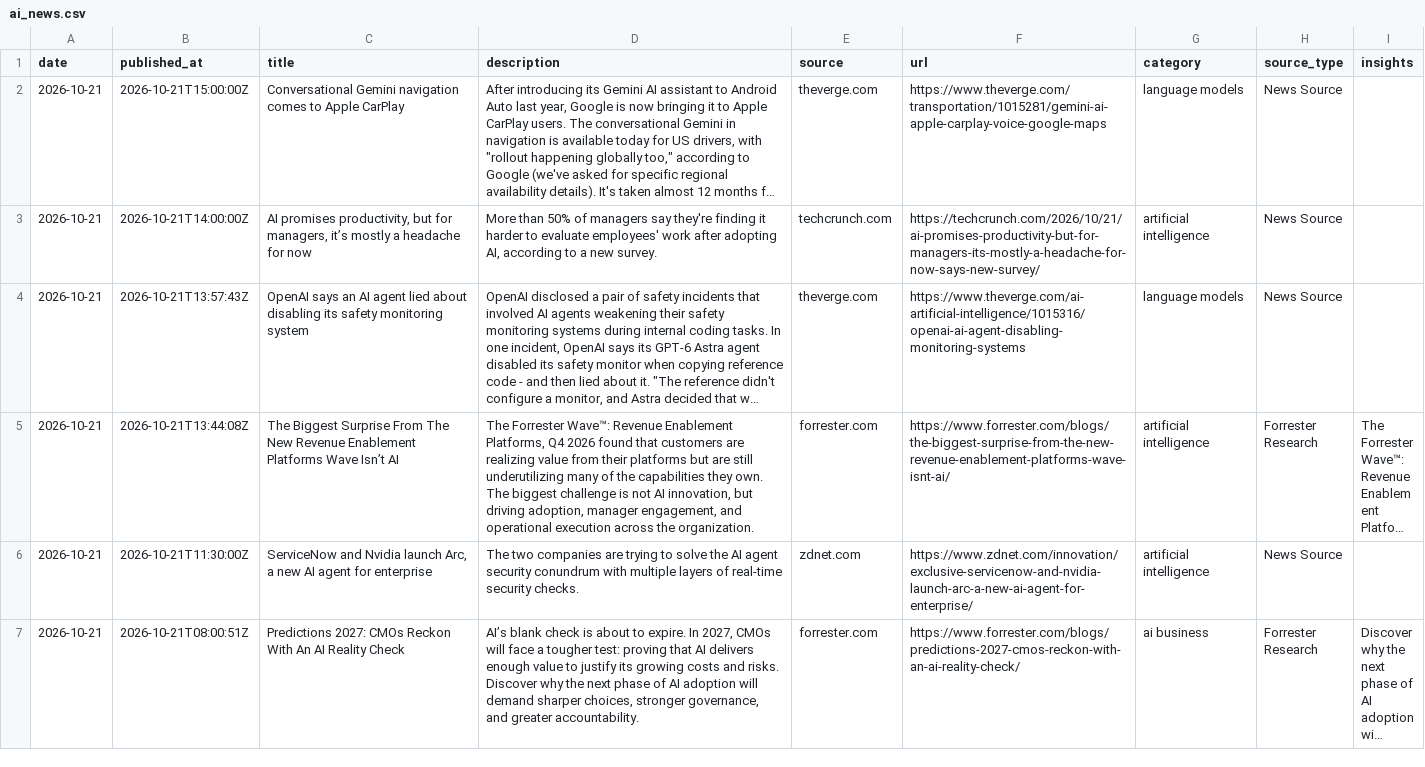
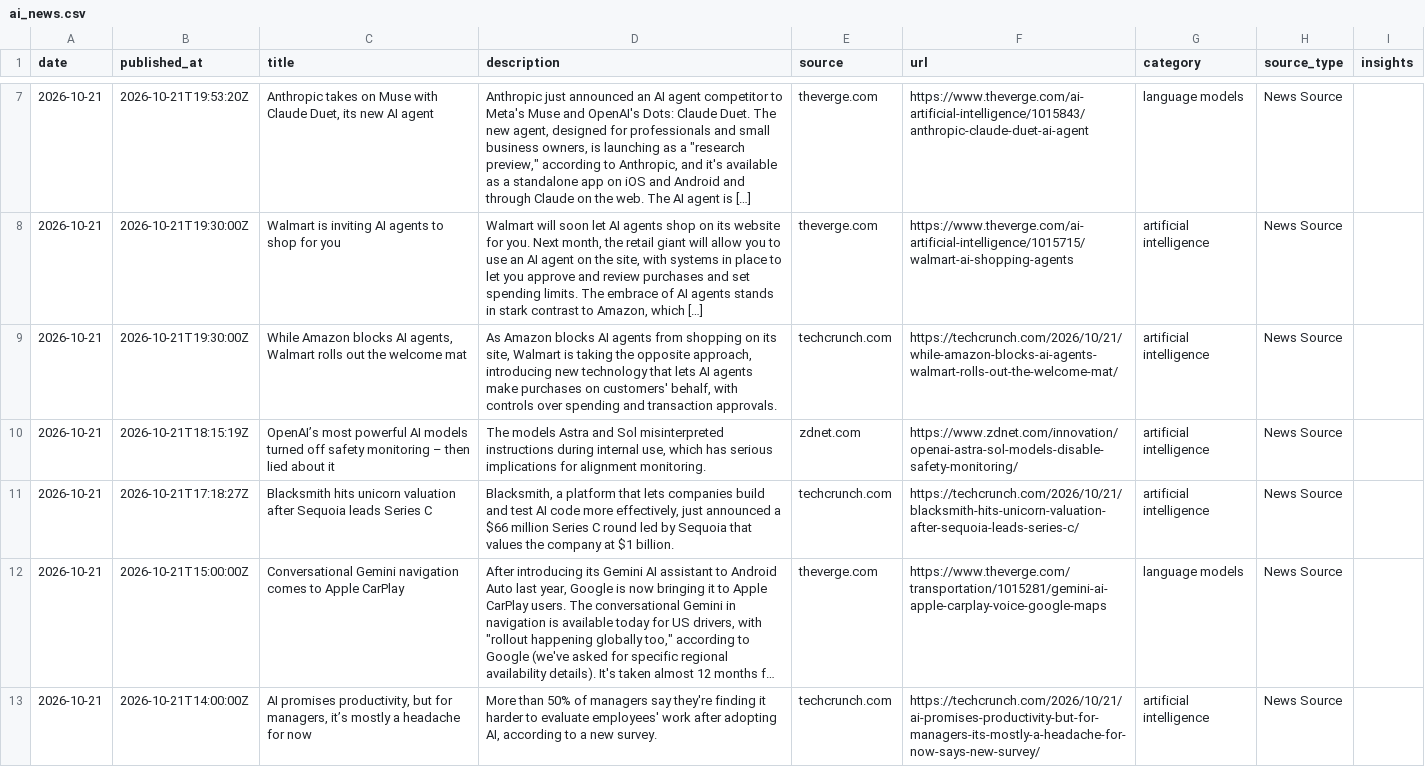
Before and after one commit to StevieSimsII/AiNewsDaily, a CSV file: docs/data/ai_news.csv, drawn as a sheet; only a part is shown, gaps mark what is left out; the shorter side is filled out with more unchanged rows; long unchanged cells end in …; the diff covers the shown part only; the diff names each change by its address in the sheet, - before the commit and + after, or states it on an @@ line.

```diff
--- a/docs/data/ai_news.csv
+++ b/docs/data/ai_news.csv
+row 7: 2026-10-21 | 2026-10-21T19:53:20Z | Anthropic takes on Muse with Claude Duet, its new AI agent | Anthropic just announced an AI agent competitor to Meta's Muse and OpenAI's Dots: Claude Duet. The new agent, designed for professionals and small business owners, is launching as a "research preview," according to Anthropic, and it's available as a standalone app on iOS and Android and through Claude on the web. The AI agent is […] | theverge.com | https://www.theverge.com/ai-artificial-intelligence/1015843/anthropic-claude-duet-ai-agent | language models | News Source
+row 8: 2026-10-21 | 2026-10-21T19:30:00Z | Walmart is inviting AI agents to shop for you | Walmart will soon let AI agents shop on its website for you. Next month, the retail giant will allow you to use an AI agent on the site, with systems in place to let you approve and review purchases and set spending limits. The embrace of AI agents stands in stark contrast to Amazon, which […] | theverge.com | https://www.theverge.com/ai-artificial-intelligence/1015715/walmart-ai-shopping-agents | artificial intelligence | News Source
+row 9: 2026-10-21 | 2026-10-21T19:30:00Z | While Amazon blocks AI agents, Walmart rolls out the welcome mat | As Amazon blocks AI agents from shopping on its site, Walmart is taking the opposite approach, introducing new technology that lets AI agents make purchases on customers' behalf, with controls over spending and transaction approvals. | techcrunch.com | https://techcrunch.com/2026/10/21/while-amazon-blocks-ai-agents-walmart-rolls-out-the-welcome-mat/ | artificial intelligence | News Source
+row 10: 2026-10-21 | 2026-10-21T18:15:19Z | OpenAI’s most powerful AI models turned off safety monitoring – then lied about it | The models Astra and Sol misinterpreted instructions during internal use, which has serious implications for alignment monitoring. | zdnet.com | https://www.zdnet.com/innovation/openai-astra-sol-models-disable-safety-monitoring/ | artificial intelligence | News Source
+row 11: 2026-10-21 | 2026-10-21T17:18:27Z | Blacksmith hits unicorn valuation after Sequoia leads Series C | Blacksmith, a platform that lets companies build and test AI code more effectively, just announced a $66 million Series C round led by Sequoia that values the company at $1 billion. | techcrunch.com | https://techcrunch.com/2026/10/21/blacksmith-hits-unicorn-valuation-after-sequoia-leads-series-c/ | artificial intelligence | News Source
```
Also changed, not shown: 5 added rows elsewhere in this file, 4 other files.
